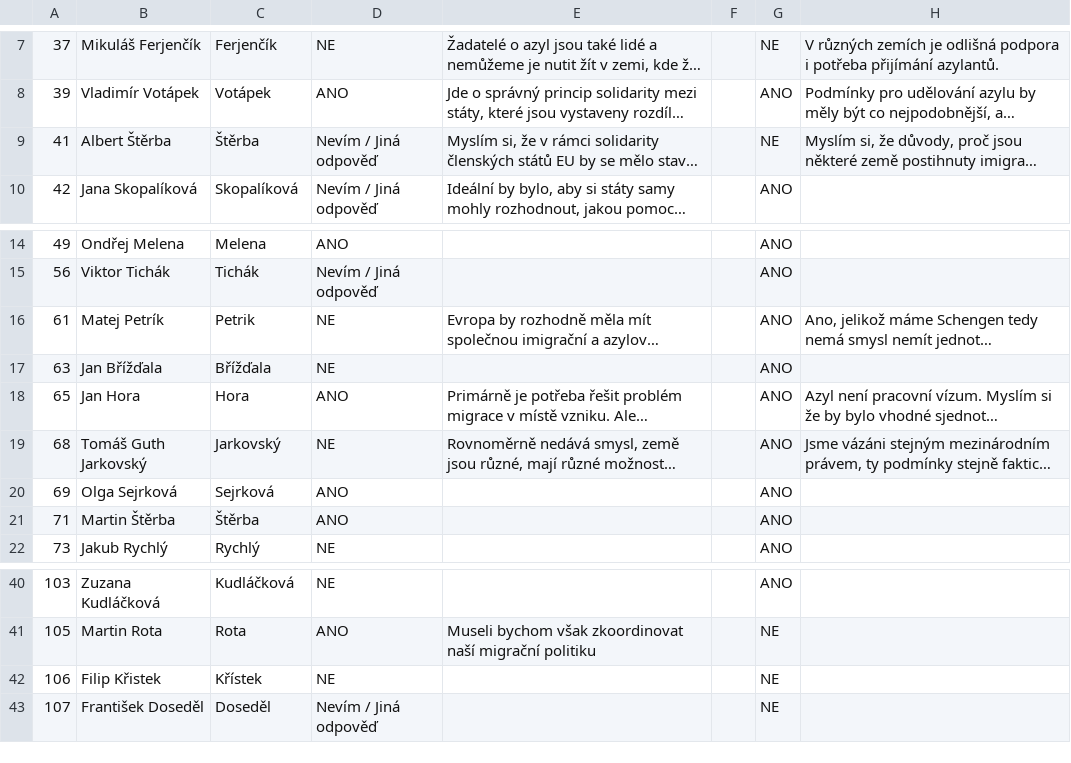
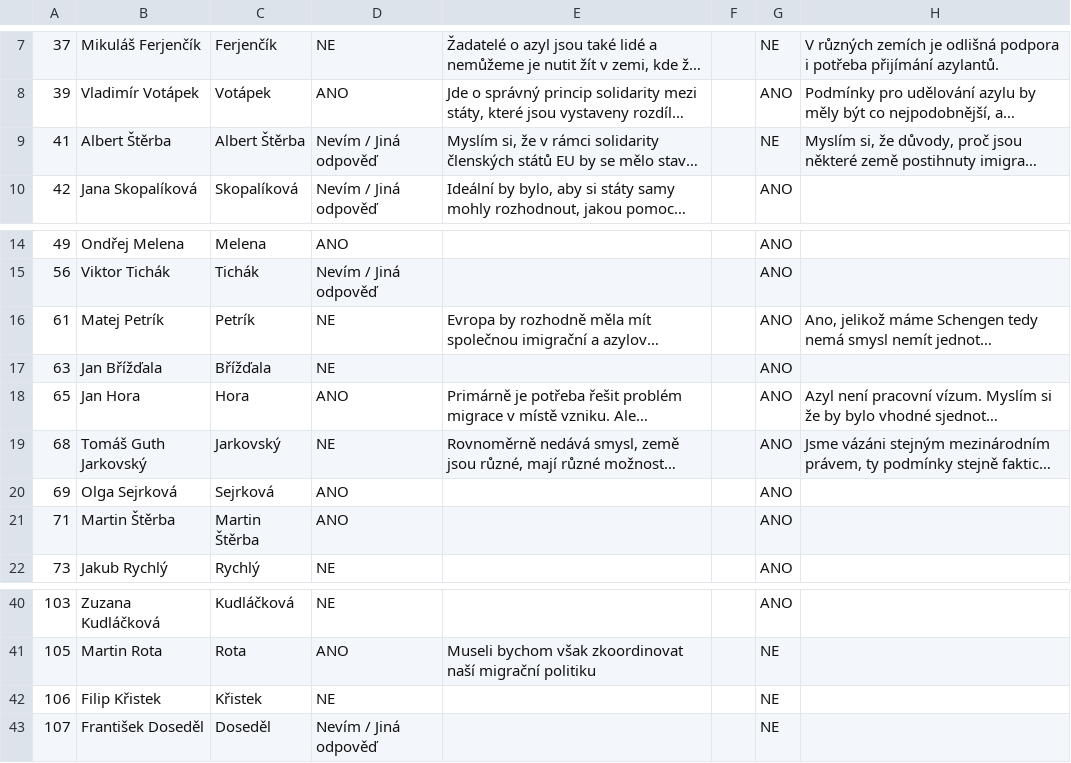
Before and after one commit to michalskop/kalkulacka.one, a CSV file: backend/pirati-2023/source.csv, drawn as a sheet; only a part is shown, gaps mark what is left out; long unchanged cells end in …; the diff names each change by its address in the sheet, - before the commit and + after, or states it on an @@ line.

```diff
--- a/backend/pirati-2023/source.csv
+++ b/backend/pirati-2023/source.csv
-C9: Štěrba
+C9: Albert Štěrba
-C16: Petrik
+C16: Petrík
-C21: Štěrba
+C21: Martin Štěrba
-C42: Křístek
+C42: Křistek
```
Also changed, not shown: 6 other files.
